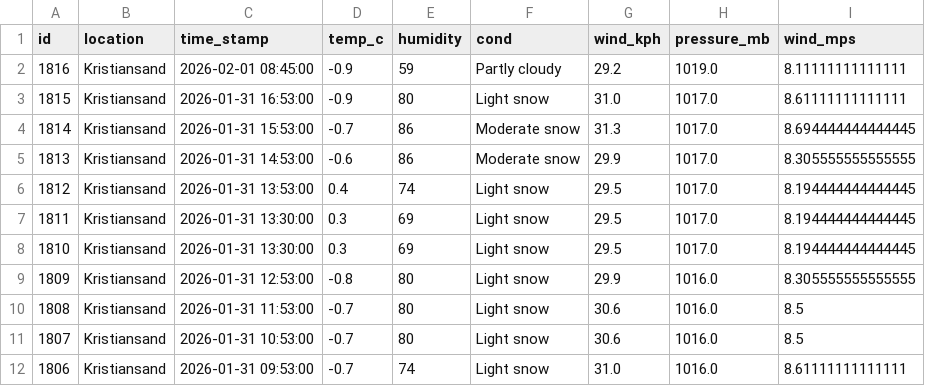
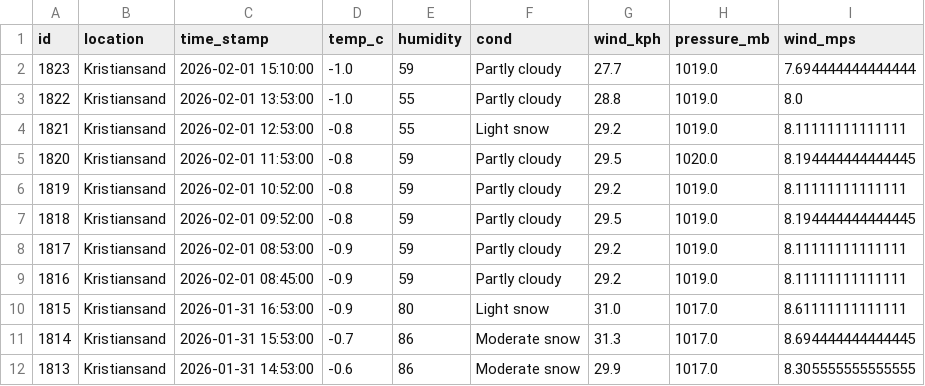
Before and after one commit to Frank-Ellingsen/krs_weather_report, a CSV file: docs/weather_records.csv, drawn as a sheet; only a part is shown; the shorter side is filled out with more unchanged rows; the diff names each change by its address in the sheet, - before the commit and + after, or states it on an @@ line.

```diff
--- a/docs/weather_records.csv
+++ b/docs/weather_records.csv
+row 2: 1823 | Kristiansand | 2026-02-01 15:10:00 | -1.0 | 59 | Partly cloudy | 27.7 | 1019.0 | 7.694444444444444
+row 3: 1822 | Kristiansand | 2026-02-01 13:53:00 | -1.0 | 55 | Partly cloudy | 28.8 | 1019.0 | 8.0
+row 4: 1821 | Kristiansand | 2026-02-01 12:53:00 | -0.8 | 55 | Light snow | 29.2 | 1019.0 | 8.11111111111111
+row 5: 1820 | Kristiansand | 2026-02-01 11:53:00 | -0.8 | 59 | Partly cloudy | 29.5 | 1020.0 | 8.194444444444445
+row 6: 1819 | Kristiansand | 2026-02-01 10:52:00 | -0.8 | 59 | Partly cloudy | 29.2 | 1019.0 | 8.11111111111111
+row 7: 1818 | Kristiansand | 2026-02-01 09:52:00 | -0.8 | 59 | Partly cloudy | 29.5 | 1019.0 | 8.194444444444445
+row 8: 1817 | Kristiansand | 2026-02-01 08:53:00 | -0.9 | 59 | Partly cloudy | 29.2 | 1019.0 | 8.11111111111111
```
Also changed, not shown: 2 other files.
